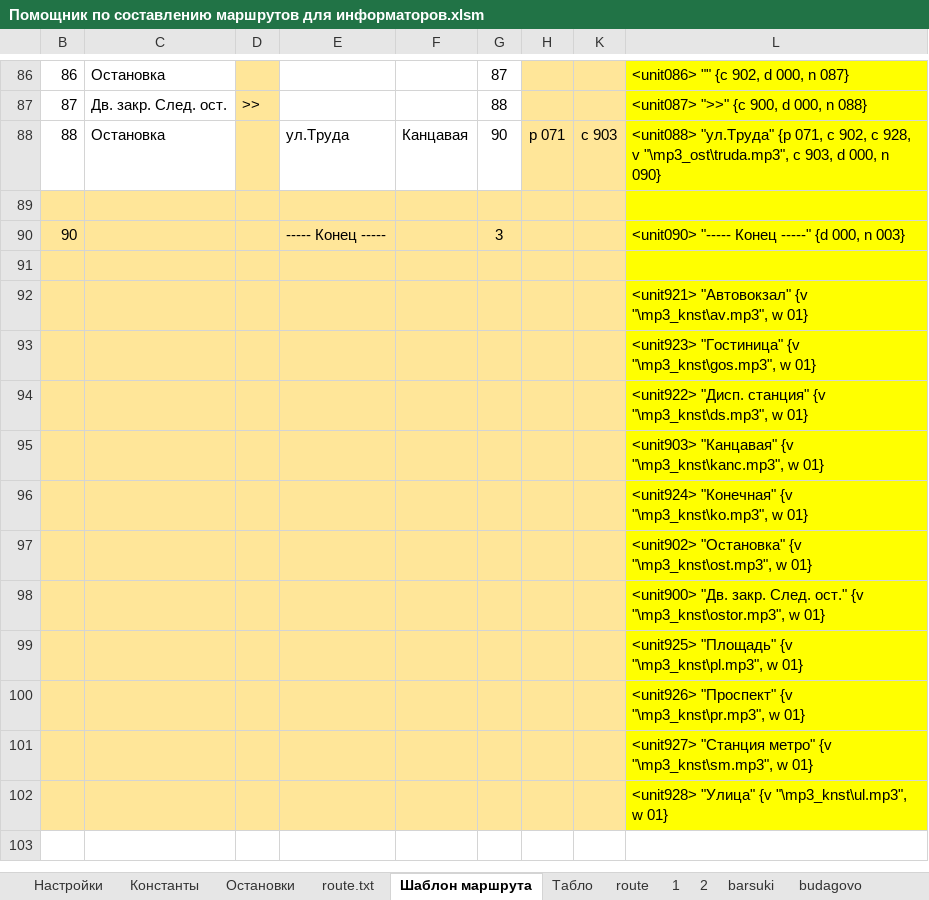
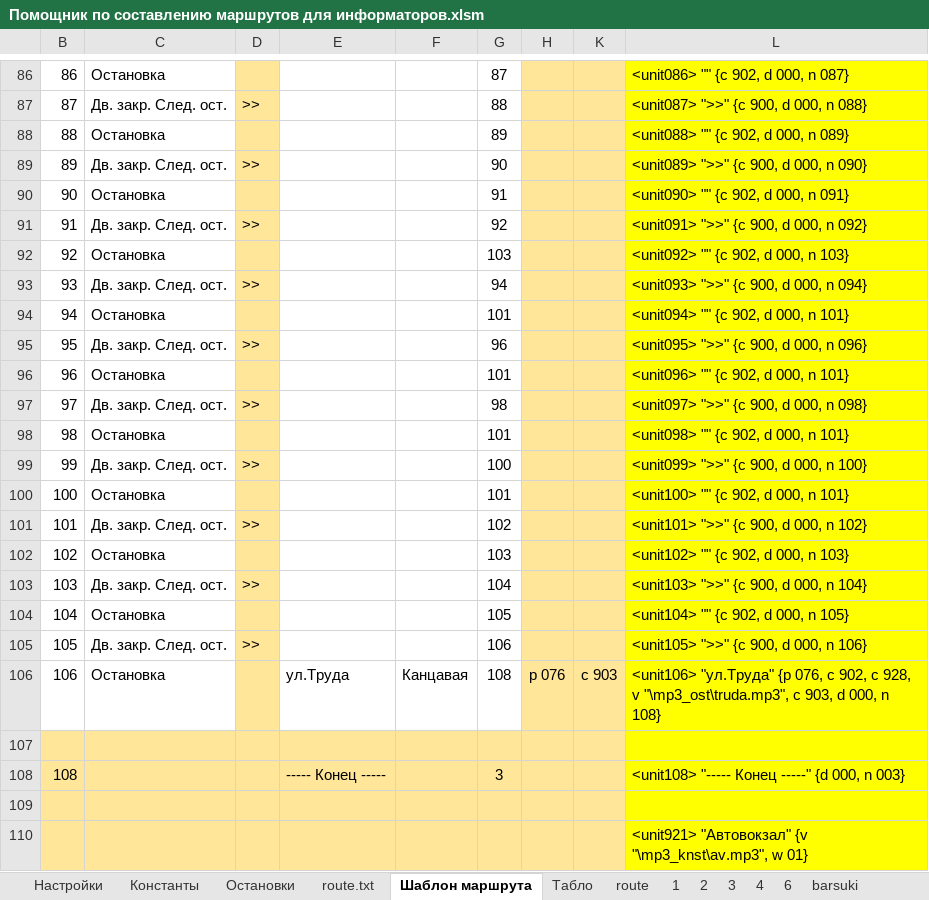
Before and after one commit to Autopark18/___MyDocuments___, an Excel workbook: gBuse/!_Маршруты_!/Жодино (глобальная переделка)/Помощник по составлению маршрутов для информаторов.xlsm, sheet Шаблон маршрута, drawn as a sheet; only a part is shown, gaps mark what is left out; the shorter side is filled out with more unchanged rows; values as stored, in another font and other column widths than the file's, no borders; addresses are those after the commit; the diff covers the shown part only; the diff names each change by its address in the sheet, - before the commit and + after, or states it on an @@ line.

Commit message:
Конец недели

```diff
--- a/gBuse/!_Маршруты_!/Жодино (глобальная переделка)/Помощник по составлению маршрутов для информаторов.xlsm (sheet Шаблон маршрута)
+++ b/gBuse/!_Маршруты_!/Жодино (глобальная переделка)/Помощник по составлению маршрутов для информаторов.xlsm (sheet Шаблон маршрута)
+sheet tab: 3
+sheet tab: 4
+sheet tab: 6
-E88: ул.Труда
+E88: (empty)
-F88: Канцавая
+F88: (empty)
-G88: 90
+G88: 89
-H88: p 071
+H88: (empty)
-K88: c 903
+K88: (empty)
-L88: <unit088> "ул.Труда" {p 071, c 902, c 928, v "\mp3_ost\truda.mp3", c 903, d 000, n 090}
+L88: <unit088> "" {c 902, d 000, n 089}
+row 89: 89 | Дв. закр. След. ост. | >> |  |  | 90 |  |  | <unit089> ">>" {c 900, d 000, n 090}
+row 90: 90 | Остановка |  |  |  | 91 |  |  | <unit090> "" {c 902, d 000, n 091}
+row 91: 91 | Дв. закр. След. ост. | >> |  |  | 92 |  |  | <unit091> ">>" {c 900, d 000, n 092}
+row 92: 92 | Остановка |  |  |  | 103 |  |  | <unit092> "" {c 902, d 000, n 103}
+row 93: 93 | Дв. закр. След. ост. | >> |  |  | 94 |  |  | <unit093> ">>" {c 900, d 000, n 094}
+row 94: 94 | Остановка |  |  |  | 101 |  |  | <unit094> "" {c 902, d 000, n 101}
+row 95: 95 | Дв. закр. След. ост. | >> |  |  | 96 |  |  | <unit095> ">>" {c 900, d 000, n 096}
+row 96: 96 | Остановка |  |  |  | 101 |  |  | <unit096> "" {c 902, d 000, n 101}
+row 97: 97 | Дв. закр. След. ост. | >> |  |  | 98 |  |  | <unit097> ">>" {c 900, d 000, n 098}
+row 98: 98 | Остановка |  |  |  | 101 |  |  | <unit098> "" {c 902, d 000, n 101}
+row 99: 99 | Дв. закр. След. ост. | >> |  |  | 100 |  |  | <unit099> ">>" {c 900, d 000, n 100}
+row 100: 100 | Остановка |  |  |  | 101 |  |  | <unit100> "" {c 902, d 000, n 101}
+row 101: 101 | Дв. закр. След. ост. | >> |  |  | 102 |  |  | <unit101> ">>" {c 900, d 000, n 102}
+row 102: 102 | Остановка |  |  |  | 103 |  |  | <unit102> "" {c 902, d 000, n 103}
+row 103: 103 | Дв. закр. След. ост. | >> |  |  | 104 |  |  | <unit103> ">>" {c 900, d 000, n 104}
+row 104: 104 | Остановка |  |  |  | 105 |  |  | <unit104> "" {c 902, d 000, n 105}
+row 105: 105 | Дв. закр. След. ост. | >> |  |  | 106 |  |  | <unit105> ">>" {c 900, d 000, n 106}
+row 106: 106 | Остановка |  | ул.Труда | Канцавая | 108 | p 076 | c 903 | <unit106> "ул.Труда" {p 076, c 902, c 928, v "\mp3_ost\truda.mp3", c 903, d 000, n 108}
-B108: 90
+B108: 108
-L108: <unit090> "----- Конец -----" {d 000, n 003}
+L108: <unit108> "----- Конец -----" {d 000, n 003}
```
Also changed, not shown: 54 edited cells and cell formats elsewhere in this sheet, sheet 1, sheet 2, sheet route.txt, sheet Остановки, formulas that keep their value, hidden cells, 12 other files.
